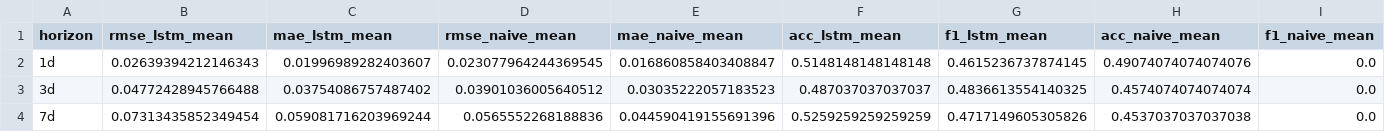
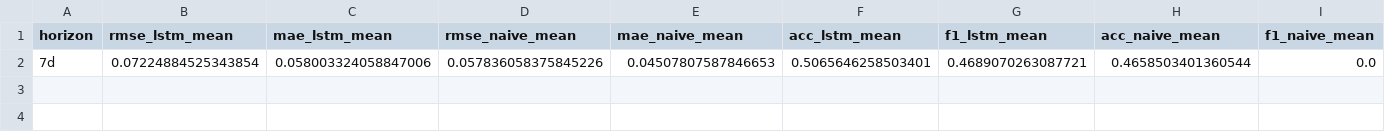
Before and after one commit to An913478/Using-Large-Language-Models-to-Predict-Short-Term-Behaviour-of-BTC-Based-on-Online-Trending-, a CSV file: summary_multi_horizon.csv, drawn as a sheet; only a part is shown; removed rows and columns are numbered as before the commit, all else as after; rows hold the shown columns only; the diff names each change by its address in the sheet, - before the commit and + after, or states it on an @@ line.

```diff
--- a/summary_multi_horizon.csv
+++ b/summary_multi_horizon.csv
-row 2: 1d | 0.02639394212146343 | 0.01996989282403607 | 0.023077964244369545 | 0.016860858403408847 | 0.5148148148148148 | 0.4615236737874145 | 0.49074074074074076 | 0.0
-row 3: 3d | 0.04772428945766488 | 0.03754086757487402 | 0.03901036005640512 | 0.03035222057183523 | 0.487037037037037 | 0.4836613554140325 | 0.4574074074074074 | 0.0
-row 4: 7d | 0.07313435852349454 | 0.059081716203969244 | 0.0565552268188836 | 0.044590419155691396 | 0.5259259259259259 | 0.4717149605305826 | 0.4537037037037038 | 0.0
+row 2: 7d | 0.07224884525343854 | 0.058003324058847006 | 0.057836058375845226 | 0.04507807587846653 | 0.5065646258503401 | 0.4689070263087721 | 0.4658503401360544 | 0.0
```
Also changed, not shown: 6 other files.
